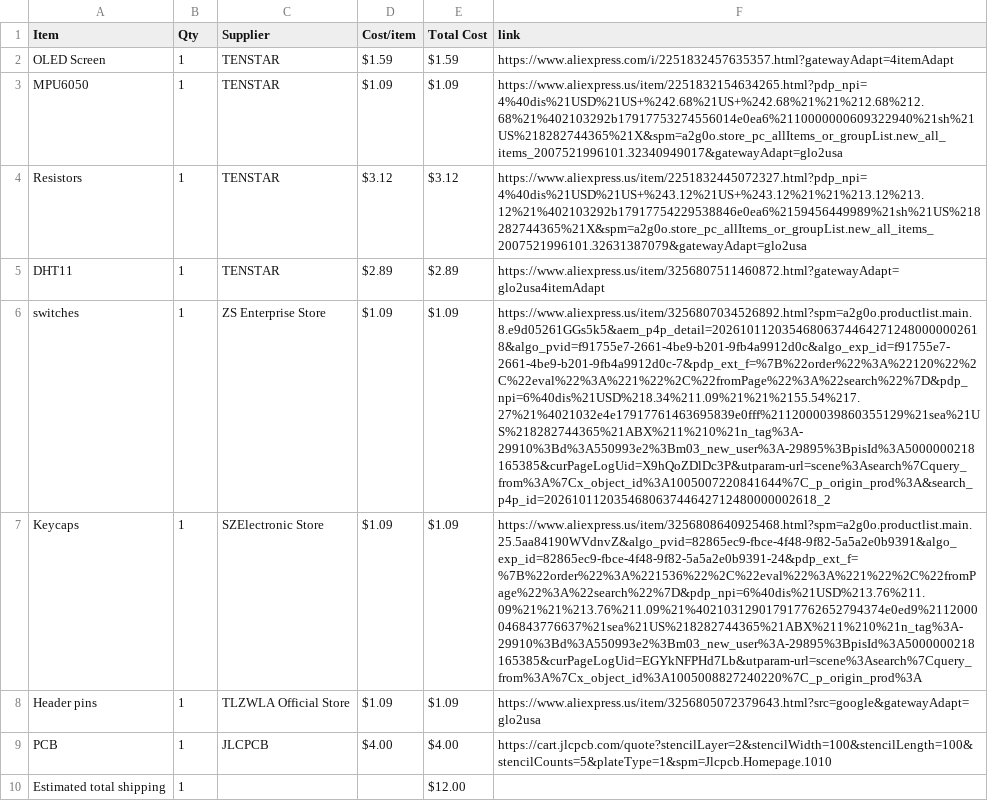
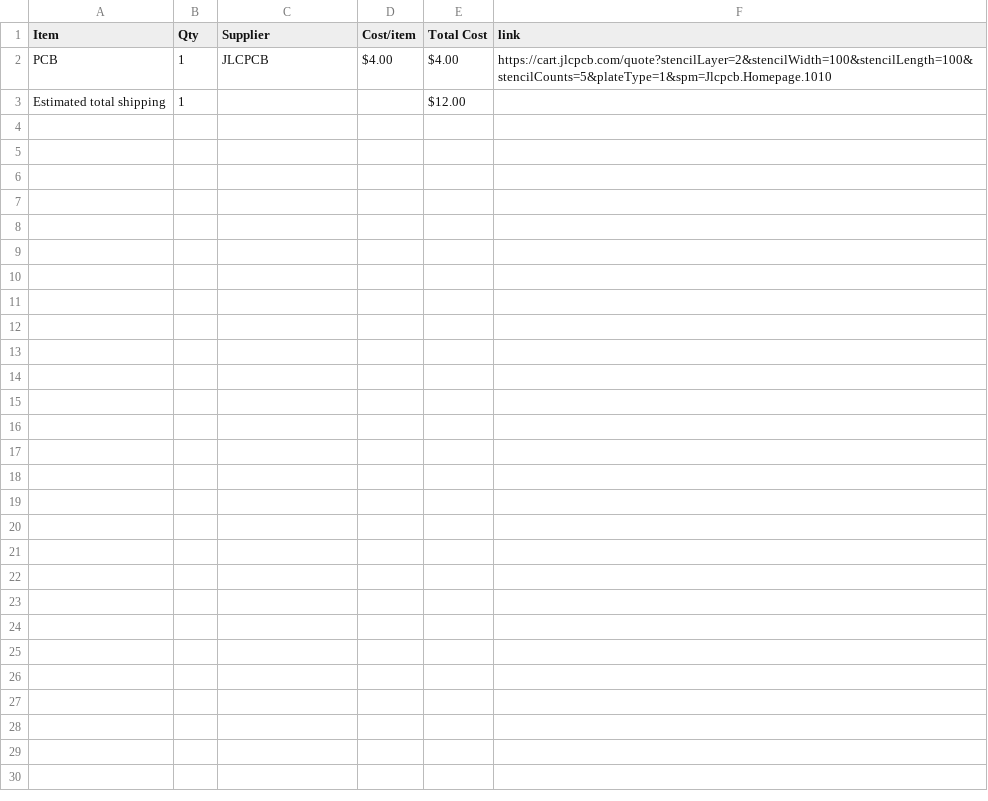
Before and after one commit to rachithrao2010/Starbie, a CSV file: BOM.csv, drawn as a sheet; the diff names each change by its address in the sheet, - before the commit and + after, or states it on an @@ line.

Commit message:
Sync Starbie from Half Life

```diff
--- a/BOM.csv
+++ b/BOM.csv
-row 2: OLED Screen | 1 | TENSTAR | $1.59 | $1.59 | https://www.aliexpress.com/i/2251832457635357.html?gatewayAdapt=4itemAdapt
-row 3: MPU6050 | 1 | TENSTAR | $1.09 | $1.09 | https://www.aliexpress.us/item/2251832154634265.html?pdp_npi=4%40dis%21USD%21US+%242.68%21US+%242.68%21%21%212.68%212.68%21%402103292b17917753274556014e0ea6%2110000000609322940%21sh%21US%218282744365%21X&spm=a2g0o.store_pc_allItems_or_groupList.new_all_items_2007521996101.32340949017&gatewayAdapt=glo2usa
-row 4: Resistors | 1 | TENSTAR | $3.12 | $3.12 | https://www.aliexpress.us/item/2251832445072327.html?pdp_npi=4%40dis%21USD%21US+%243.12%21US+%243.12%21%21%213.12%213.12%21%402103292b17917754229538846e0ea6%2159456449989%21sh%21US%218282744365%21X&spm=a2g0o.store_pc_allItems_or_groupList.new_all_items_2007521996101.32631387079&gatewayAdapt=glo2usa
-row 5: DHT11 | 1 | TENSTAR | $2.89 | $2.89 | https://www.aliexpress.us/item/3256807511460872.html?gatewayAdapt=glo2usa4itemAdapt
-row 6: switches | 1 | ZS Enterprise Store | $1.09 | $1.09 | https://www.aliexpress.us/item/3256807034526892.html?spm=a2g0o.productlist.main.8.e9d05261GGs5k5&aem_p4p_detail=202610112035468063744642712480000002618&algo_pvid=f91755e7-2661-4be9-b201-9fb4a9912d0c&algo_exp_id=f91755e7-2661-4be9-b201-9fb4a9912d0c-7&pdp_ext_f=%7B%22order%22%3A%22120%22%2C%22eval%22%3A%221%22%2C%22fromPage%22%3A%22search%22%7D&pdp_npi=6%40dis%21USD%218.34%211.09%21%21%2155.54%217.27%21%4021032e4e17917761463695839e0fff%2112000039860355129%21sea%21US%218282744365%21ABX%211%210%21n_tag%3A-29910%3Bd%3A550993e2%3Bm03_new_user%3A-29895%3BpisId%3A5000000218165385&curPageLogUid=X9hQoZDlDc3P&utparam-url=scene%3Asearch%7Cquery_from%3A%7Cx_object_id%3A1005007220841644%7C_p_origin_prod%3A&search_p4p_id=202610112035468063744642712480000002618_2
-row 7: Keycaps | 1 | SZElectronic Store | $1.09 | $1.09 | https://www.aliexpress.us/item/3256808640925468.html?spm=a2g0o.productlist.main.25.5aa84190WVdnvZ&algo_pvid=82865ec9-fbce-4f48-9f82-5a5a2e0b9391&algo_exp_id=82865ec9-fbce-4f48-9f82-5a5a2e0b9391-24&pdp_ext_f=%7B%22order%22%3A%221536%22%2C%22eval%22%3A%221%22%2C%22fromPage%22%3A%22search%22%7D&pdp_npi=6%40dis%21USD%213.76%211.09%21%21%213.76%211.09%21%402103129017917762652794374e0ed9%2112000046843776637%21sea%21US%218282744365%21ABX%211%210%21n_tag%3A-29910%3Bd%3A550993e2%3Bm03_new_user%3A-29895%3BpisId%3A5000000218165385&curPageLogUid=EGYkNFPHd7Lb&utparam-url=scene%3Asearch%7Cquery_from%3A%7Cx_object_id%3A1005008827240220%7C_p_origin_prod%3A
-row 8: Header pins | 1 | TLZWLA Official Store | $1.09 | $1.09 | https://www.aliexpress.us/item/3256805072379643.html?src=google&gatewayAdapt=glo2usa
```
